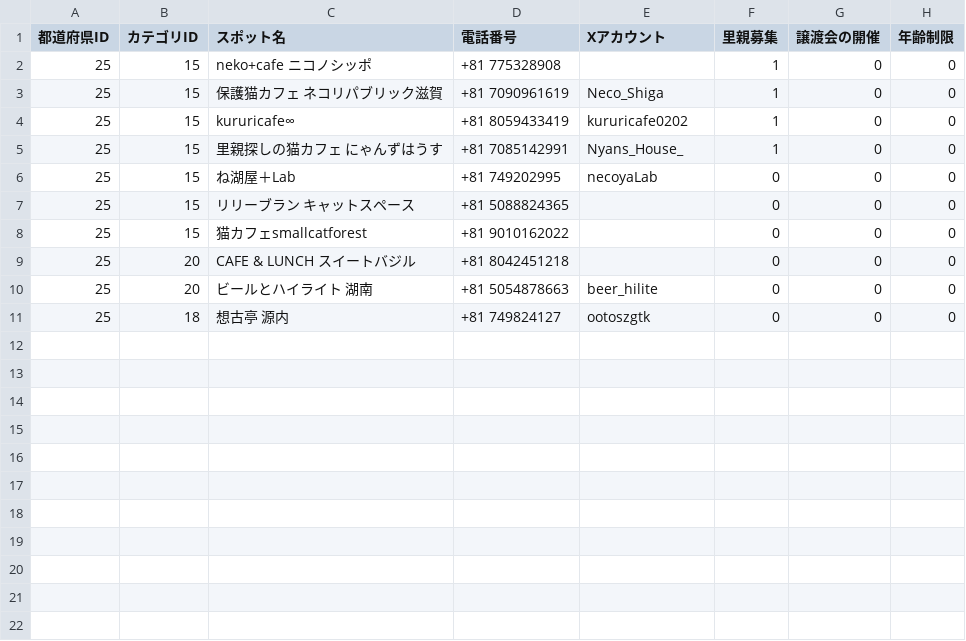
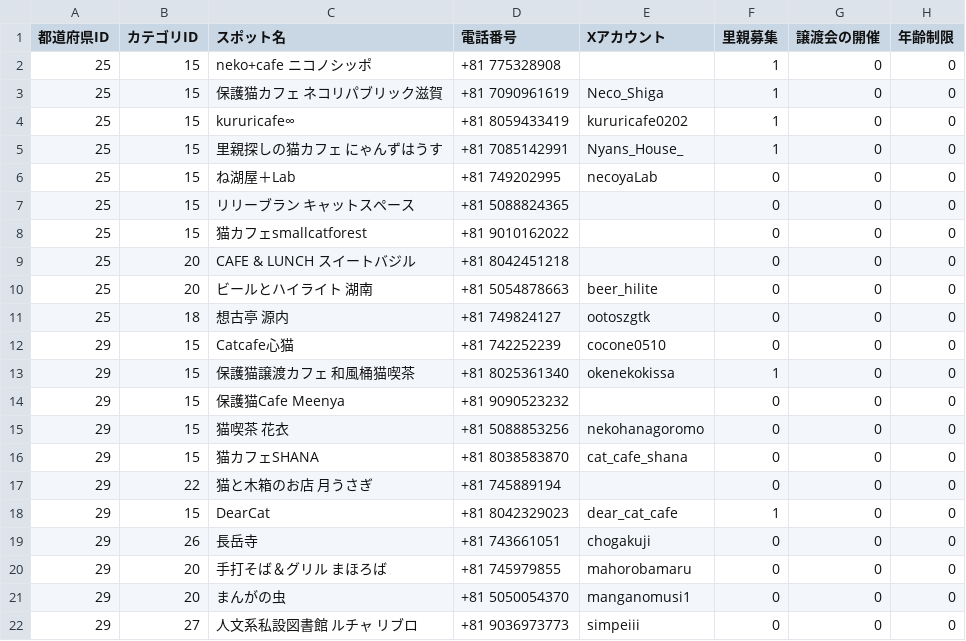
Before and after one commit to chapchon819/nekospot, a CSV file: lib/spot.csv, drawn as a sheet; the diff names each change by its address in the sheet, - before the commit and + after, or states it on an @@ line.

Commit message:
✨ Add:奈良県の猫スポット追加

```diff
--- a/lib/spot.csv
+++ b/lib/spot.csv
+row 12: 29 | 15 | Catcafe心猫 | +81 742252239 | cocone0510 | 0 | 0 | 0
+row 13: 29 | 15 | 保護猫譲渡カフェ 和風桶猫喫茶 | +81 8025361340 | okenekokissa | 1 | 0 | 0
+row 14: 29 | 15 | 保護猫Cafe Meenya | +81 9090523232 |  | 0 | 0 | 0
+row 15: 29 | 15 | 猫喫茶 花衣 | +81 5088853256 | nekohanagoromo | 0 | 0 | 0
+row 16: 29 | 15 | 猫カフェSHANA | +81 8038583870 | cat_cafe_shana | 0 | 0 | 0
+row 17: 29 | 22 | 猫と木箱のお店 月うさぎ | +81 745889194 |  | 0 | 0 | 0
+row 18: 29 | 15 | DearCat | +81 8042329023 | dear_cat_cafe | 1 | 0 | 0
+row 19: 29 | 26 | 長岳寺 | +81 743661051 | chogakuji | 0 | 0 | 0
+row 20: 29 | 20 | 手打そば＆グリル まほろば | +81 745979855 | mahorobamaru | 0 | 0 | 0
+row 21: 29 | 20 | まんがの虫 | +81 5050054370 | manganomusi1 | 0 | 0 | 0
+row 22: 29 | 27 | 人文系私設図書館 ルチャ リブロ | +81 9036973773 | simpeiii | 0 | 0 | 0
```
